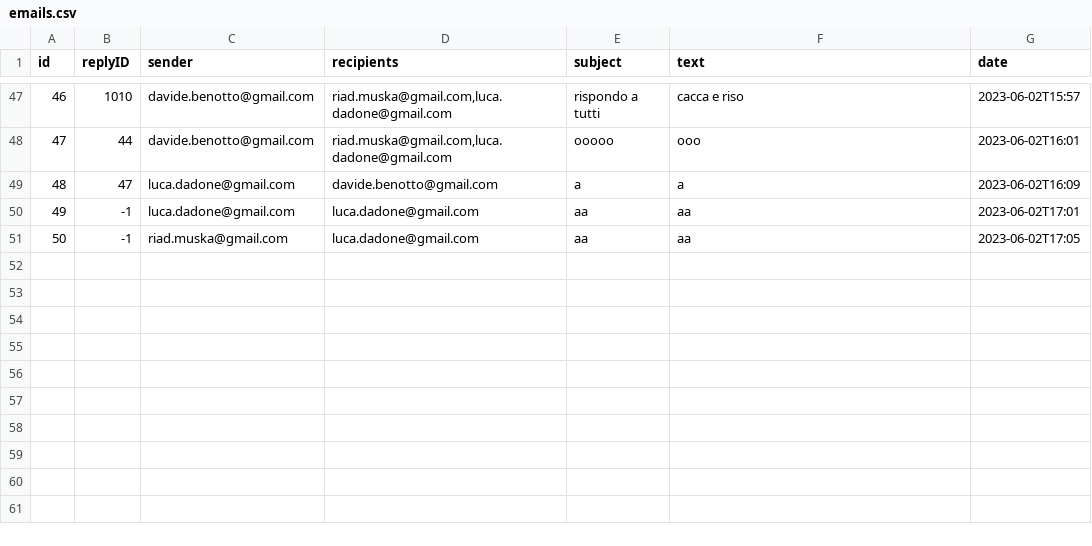
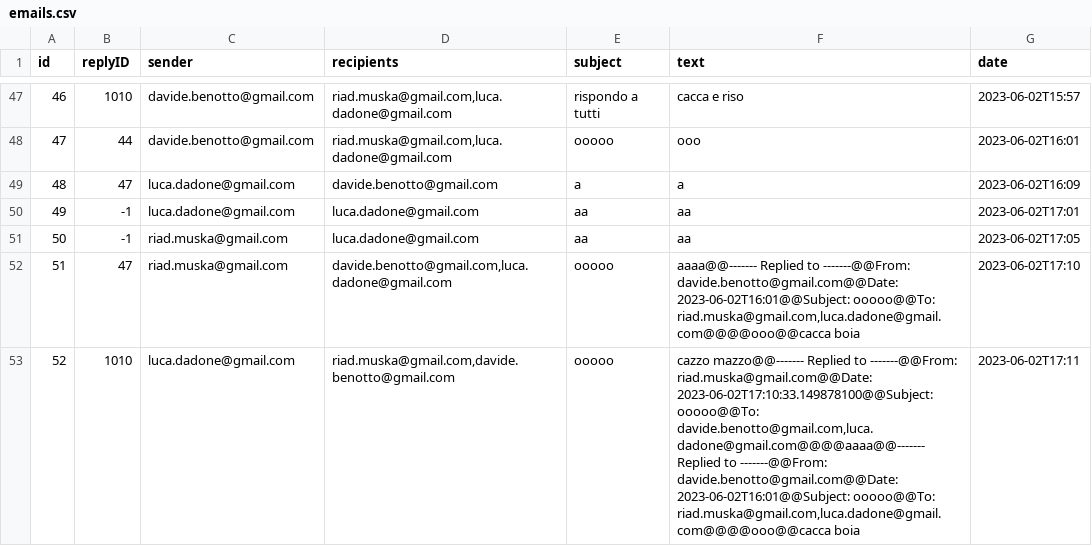
Before and after one commit to dadoluca/Java_Email_Service, a CSV file: src/main/java/com/example/mailservice/mailserver/data/emails.csv, drawn as a sheet; only a part is shown, gaps mark what is left out.

```diff
--- a/src/main/java/com/example/mailservice/mailserver/data/emails.csv
+++ b/src/main/java/com/example/mailservice/mailserver/data/emails.csv
@@ -51 +51,3 @@
 50,-1,"riad.muska@gmail.com","luca.dadone@gmail.com","aa","aa",2023-06-02T17:05
+51,47,"riad.muska@gmail.com","davide.benotto@gmail.com,luca.dadone@gmail.com","ooooo","aaaa@@------- Replied to -------@@From: davide.benotto@gmail.com@@Date: 2023-06-02T16:01@@Subject: ooooo@@To: riad.muska@gmail.com,luca.dadone@gmail.com@@@@ooo@@cacca boia",2023-06-02T17:10
+52,1010,"luca.dadone@gmail.com","riad.muska@gmail.com,davide.benotto@gmail.com","ooooo"," cazzo mazzo@@------- Replied to -------@@From: riad.muska@gmail.com@@Date: 2023-06-02T17:10:33.149878100@@Subject: ooooo@@To: davide.benotto@gmail.com,luca.dadone@gmail.com@@@@aaaa@@------- Replied to -------@@From: davide.benotto@gmail.com@@Date: 2023-06-02T16:01@@Subject: ooooo@@To: riad.muska@gmail.com,luca.dadone@gmail.com@@@@ooo@@cacca boia",2023-06-02T17:11
```
Also changed, not shown: 1 other file.
